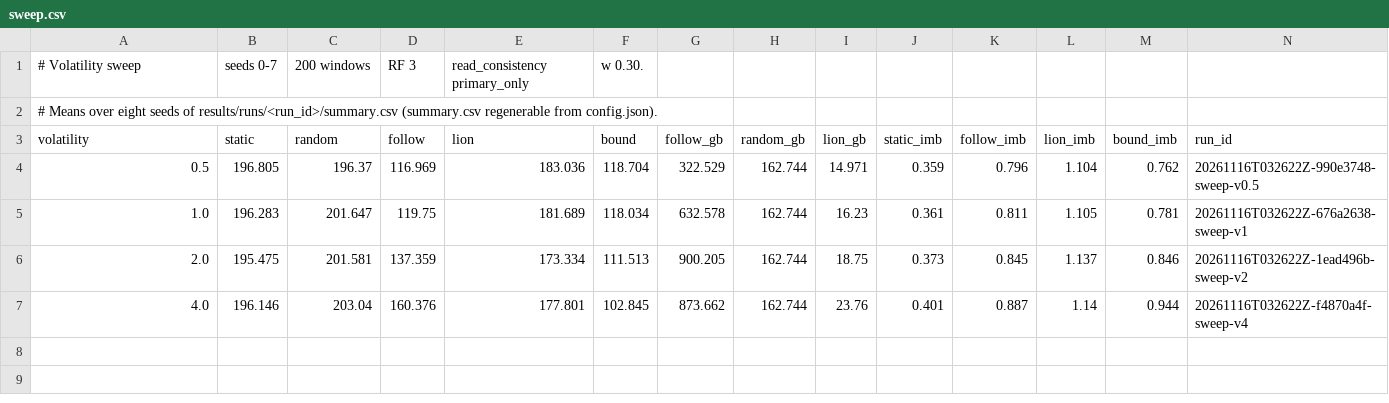
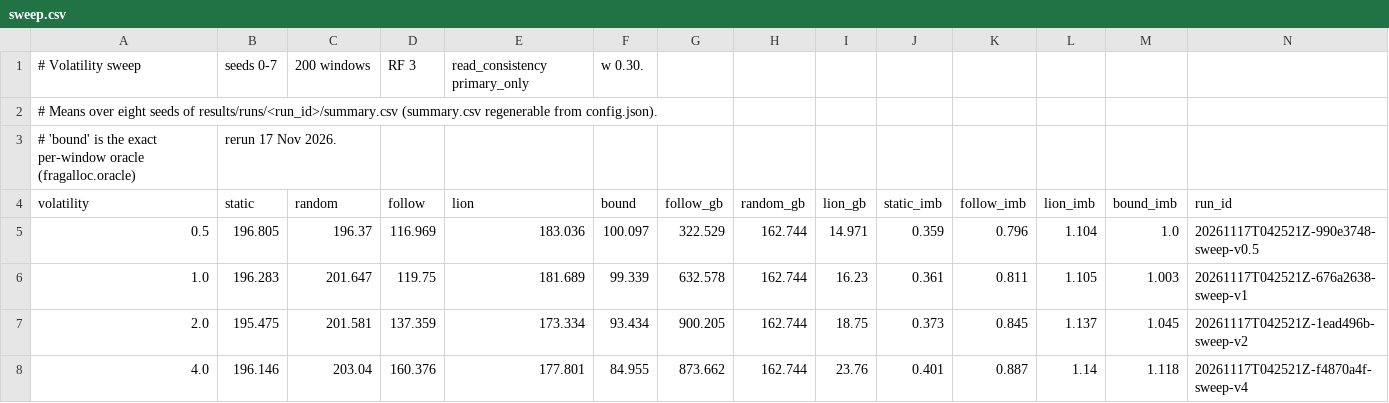
Before and after one commit to TinoTheGiant/COSC-6315-project, a CSV file: results/recorded/sweep.csv, drawn as a sheet.

```diff
--- a/results/recorded/sweep.csv
+++ b/results/recorded/sweep.csv
@@ -2,6 +2,7 @@
 # Means over eight seeds of results/runs/<run_id>/summary.csv (summary.csv regenerable from config.json).
+# 'bound' is the exact per-window oracle (fragalloc.oracle), rerun 17 Nov 2026.
 volatility,static,random,follow,lion,bound,follow_gb,random_gb,lion_gb,static_imb,follow_imb,lion_imb,bound_imb,run_id
-0.5,196.805,196.37,116.969,183.036,118.704,322.529,162.744,14.971,0.359,0.796,1.104,0.762,20261116T032622Z-990e3748-sweep-v0.5
-1.0,196.283,201.647,119.75,181.689,118.034,632.578,162.744,16.23,0.361,0.811,1.105,0.781,20261116T032622Z-676a2638-sweep-v1
-2.0,195.475,201.581,137.359,173.334,111.513,900.205,162.744,18.75,0.373,0.845,1.137,0.846,20261116T032622Z-1ead496b-sweep-v2
-4.0,196.146,203.04,160.376,177.801,102.845,873.662,162.744,23.76,0.401,0.887,1.14,0.944,20261116T032622Z-f4870a4f-sweep-v4
+0.5,196.805,196.37,116.969,183.036,100.097,322.529,162.744,14.971,0.359,0.796,1.104,1.0,20261117T042521Z-990e3748-sweep-v0.5
+1.0,196.283,201.647,119.75,181.689,99.339,632.578,162.744,16.23,0.361,0.811,1.105,1.003,20261117T042521Z-676a2638-sweep-v1
+2.0,195.475,201.581,137.359,173.334,93.434,900.205,162.744,18.75,0.373,0.845,1.137,1.045,20261117T042521Z-1ead496b-sweep-v2
+4.0,196.146,203.04,160.376,177.801,84.955,873.662,162.744,23.76,0.401,0.887,1.14,1.118,20261117T042521Z-f4870a4f-sweep-v4
```
Also changed, not shown: results/recorded/heldout-rf3.csv, 32 other files.
